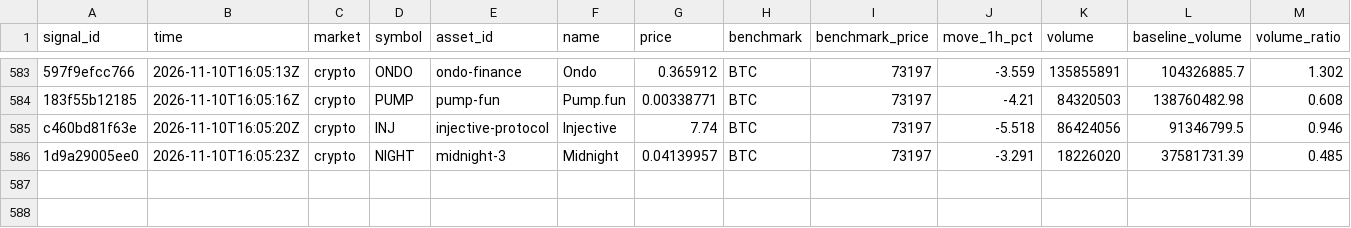
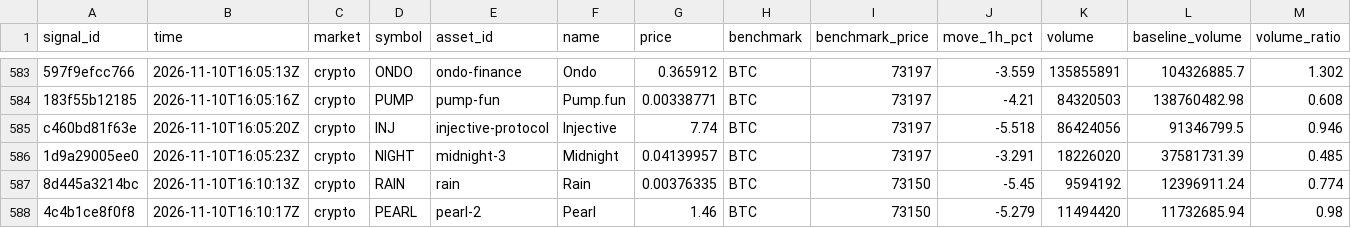
Before and after one commit to hpintojr/crypto-scanner, a CSV file: data/signals.csv, drawn as a sheet; only a part is shown, gaps mark what is left out; rows hold the shown columns only; the diff names each change by its address in the sheet, - before the commit and + after, or states it on an @@ line.

```diff
--- a/data/signals.csv
+++ b/data/signals.csv
+row 587: 8d445a3214bc | 2026-11-10T16:10:13Z | crypto | RAIN | rain | Rain | 0.00376335 | BTC | 73150 | -5.45 | 9594192 | 12396911.24 | 0.774
+row 588: 4c4b1ce8f0f8 | 2026-11-10T16:10:17Z | crypto | PEARL | pearl-2 | Pearl | 1.46 | BTC | 73150 | -5.279 | 11494420 | 11732685.94 | 0.98
```
Also changed, not shown: data/outcomes.csv, data/sim-equity.csv, 7 other files.
